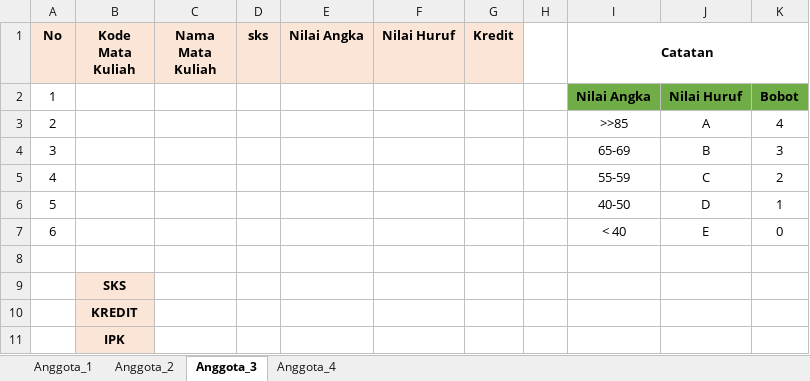
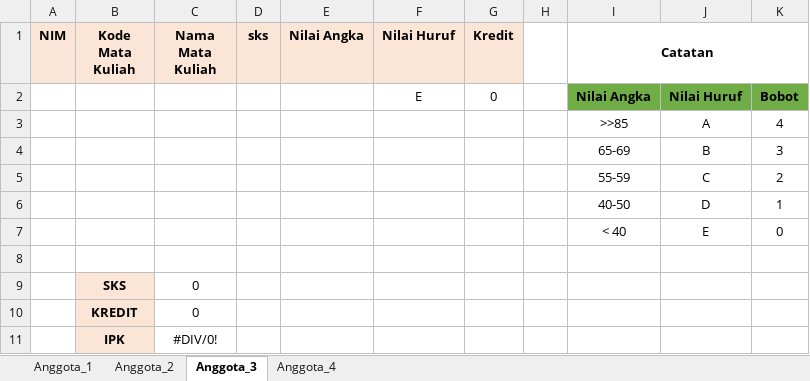
Before and after one commit to fitri-undikma/Project-TP, an Excel workbook: ProjectUAS.xlsm, sheet Anggota_3, drawn as a sheet; values as stored, in another font and other column widths than the file's, no borders; the diff names each change by its address in the sheet, - before the commit and + after, or states it on an @@ line.

```diff
--- a/ProjectUAS.xlsm (sheet Anggota_3)
+++ b/ProjectUAS.xlsm (sheet Anggota_3)
-A1: No
+A1: NIM
-A2 (NIM): 1
+A2 (NIM): (empty)
-F2 (Nilai Huruf): (empty)
+F2 (Nilai Huruf): E
-G2 (Kredit): (empty)
+G2 (Kredit): 0
-A3 (NIM): 2
+A3 (NIM): (empty)
-A4 (NIM): 3
+A4 (NIM): (empty)
-A5 (NIM): 4
+A5 (NIM): (empty)
-A6 (NIM): 5
+A6 (NIM): (empty)
-A7 (NIM): 6
+A7 (NIM): (empty)
-C9:C10 (Nama Mata Kuliah): (empty)
+C9:C10 (Nama Mata Kuliah): 0
-C11 (Nama Mata Kuliah): (empty)
+C11 (Nama Mata Kuliah): #DIV/0!
```
Also changed, not shown: sheet Anggota_4, sheet Anggota_2, sheet Anggota_1.
